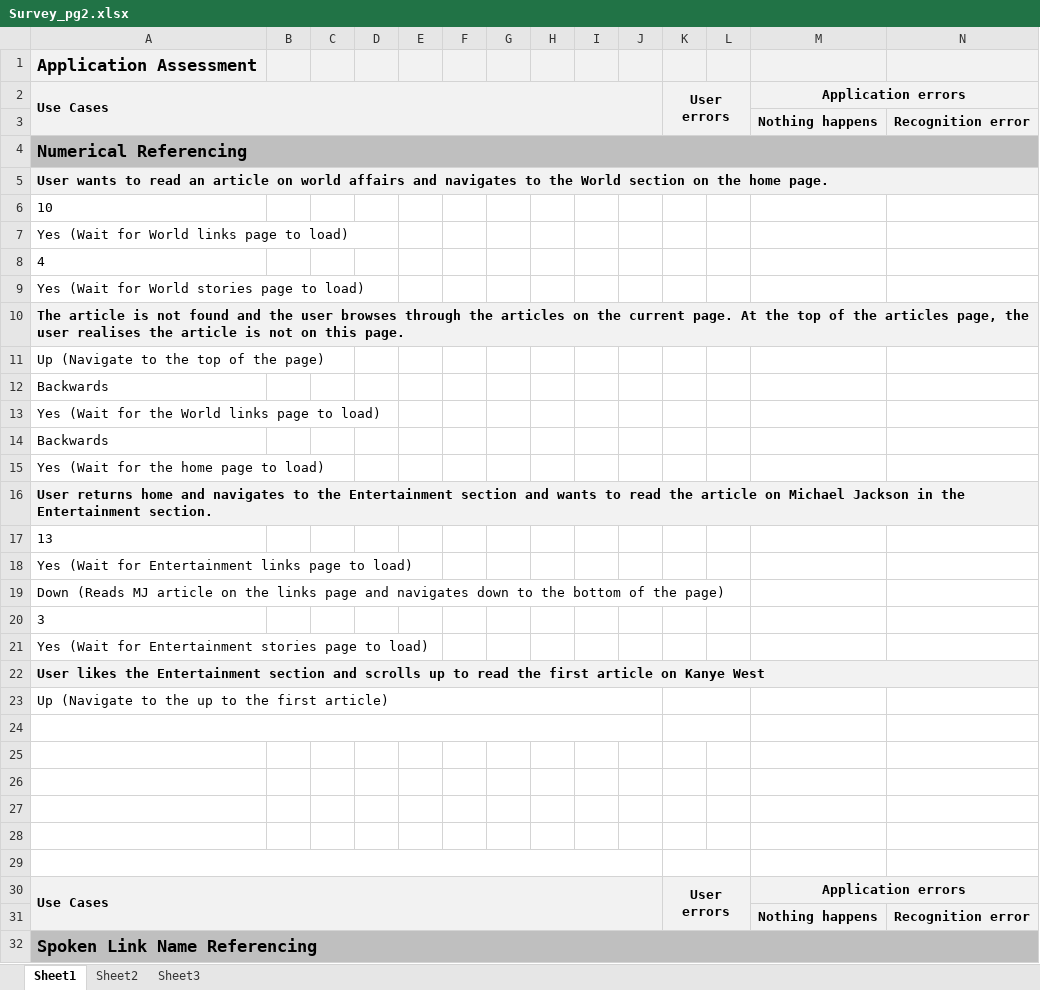
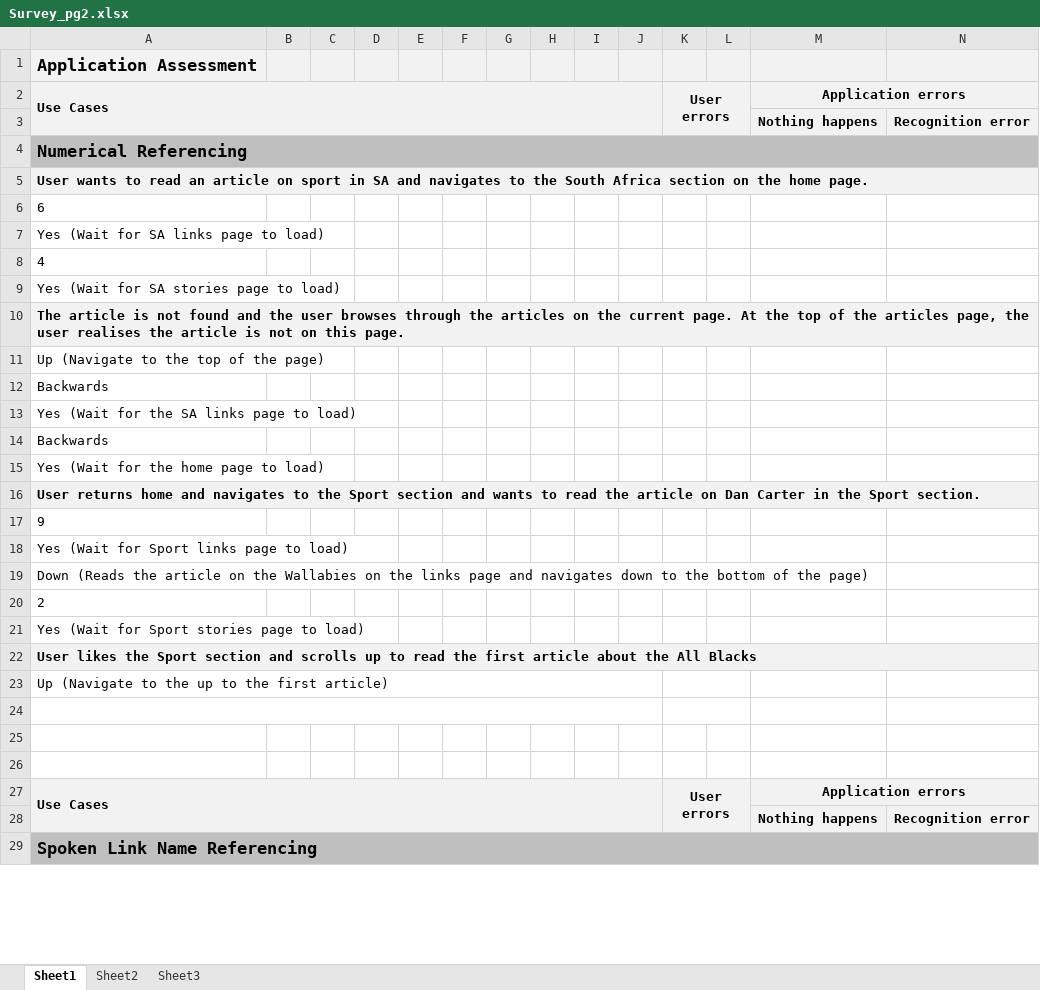
Before and after one commit to freecole/Lab-project, an Excel workbook: Iteration 3/Survey/Survey_pg2.xlsx, sheet Sheet1, drawn as a sheet; only a part is shown; values as stored, in another font and other column widths than the file's, no borders; removed rows and columns are numbered as before the commit, all else as after; rows hold the shown columns only; the diff names each change by its address in the sheet, - before the commit and + after, or states it on an @@ line.

```diff
--- a/Iteration 3/Survey/Survey_pg2.xlsx (sheet Sheet1)
+++ b/Iteration 3/Survey/Survey_pg2.xlsx (sheet Sheet1)
-A5: …article on world affairs and navigates to the World section on…
+A5: …article on sport in SA and navigates to the South Africa section on…
-A6: 10
+A6: 6
-A7: Yes (Wait for World links page to load)
+A7: Yes (Wait for SA links page to load)
-A9: Yes (Wait for World stories page to load)
+A9: Yes (Wait for SA stories page to load)
-A13: Yes (Wait for the World links page to load)
+A13: Yes (Wait for the SA links page to load)
-A16: …to the Entertainment section and wants to read the article on Michael Jackson in the Entertainment section.
+A16: …to the Sport section and wants to read the article on Dan Carter in the Sport section.
-A17: 13
+A17: 9
-A18: Yes (Wait for Entertainment links page to load)
+A18: Yes (Wait for Sport links page to load)
-A19: Down (Reads MJ article on the…
+A19: Down (Reads the article on the Wallabies on the…
-A20: 3
+A20: 2
-A21: Yes (Wait for Entertainment stories page to load)
+A21: Yes (Wait for Sport stories page to load)
-A22: …likes the Entertainment section and scrolls up to read the first article on Kanye West
+A22: …likes the Sport section and scrolls up to read the first article about the All Blacks
-row 24: (empty)
-row 25: (empty)
-row 26: (empty)
+A24:J24 merged
+K24:L24 merged
-A29:J29 merged
-K29:L29 merged
```
Also changed, not shown: Iteration 3/Survey/Survey.xlsx.
